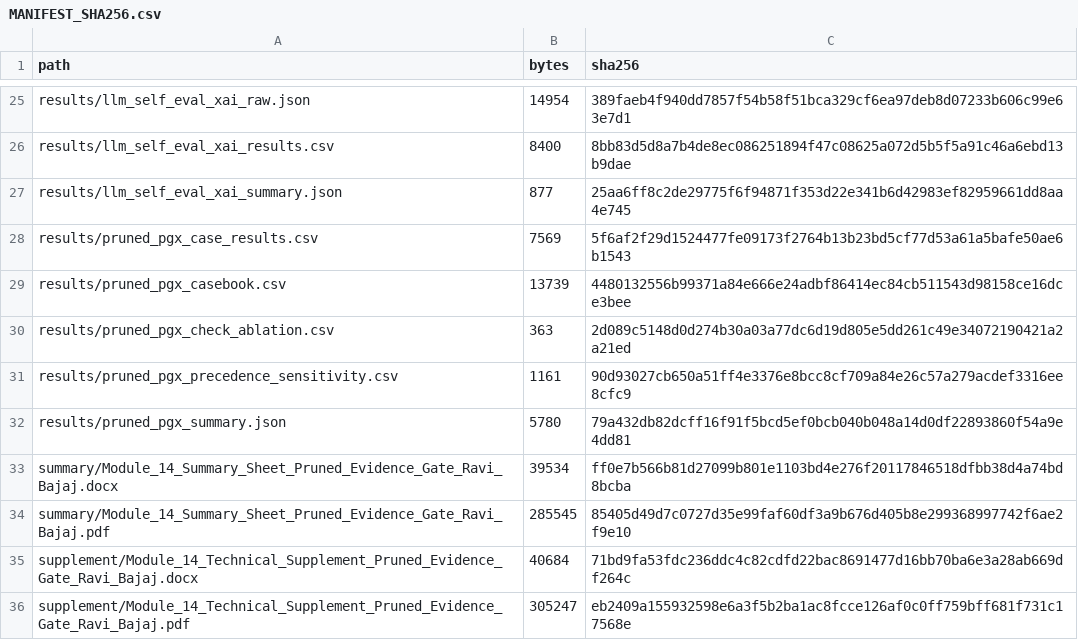
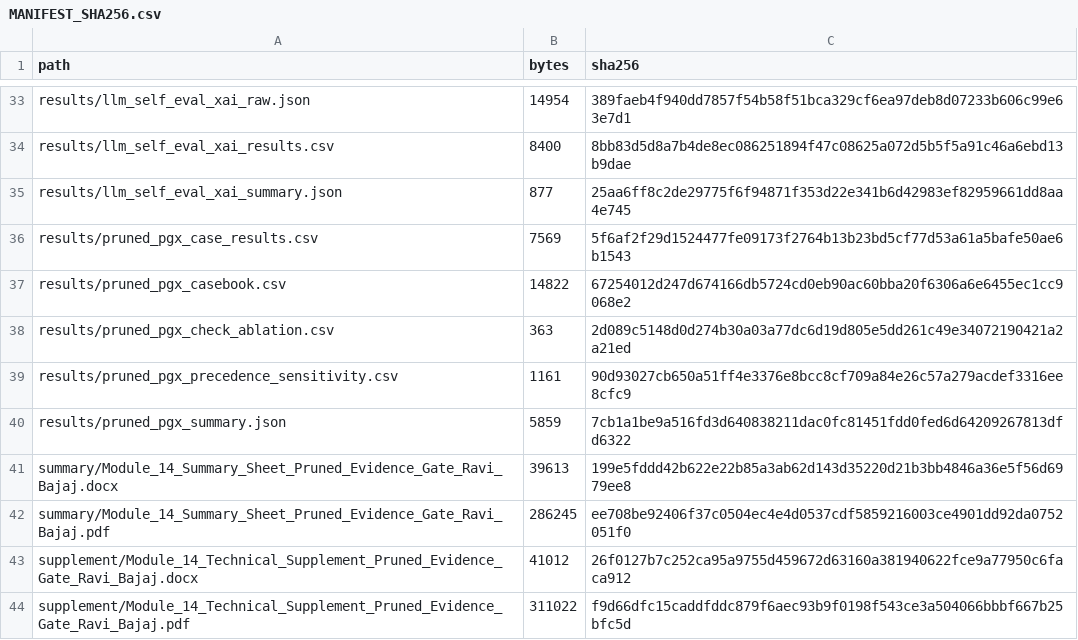
Before and after one commit to rbajaj5/evidence-gated-pgx-llm-alerts, a CSV file: MANIFEST_SHA256.csv, drawn as a sheet; only a part is shown, gaps mark what is left out; the diff covers the shown part only.

```diff
--- a/MANIFEST_SHA256.csv
+++ b/MANIFEST_SHA256.csv
@@ -28,9 +36,9 @@ results/llm_self_eval_xai_summary.json,877,25aa6ff8c2de29775f6f94871f353d22e341b
 results/pruned_pgx_case_results.csv,7569,5f6af2f29d1524477fe09173f2764b13b23bd5cf77d53a61a5bafe50ae6b1543
-results/pruned_pgx_casebook.csv,13739,4480132556b99371a84e666e24adbf86414ec84cb511543d98158ce16dce3bee
+results/pruned_pgx_casebook.csv,14822,67254012d247d674166db5724cd0eb90ac60bba20f6306a6e6455ec1cc9068e2
 results/pruned_pgx_check_ablation.csv,363,2d089c5148d0d274b30a03a77dc6d19d805e5dd261c49e34072190421a2a21ed
 results/pruned_pgx_precedence_sensitivity.csv,1161,90d93027cb650a51ff4e3376e8bcc8cf709a84e26c57a279acdef3316ee8cfc9
-results/pruned_pgx_summary.json,5780,79a432db82dcff16f91f5bcd5ef0bcb040b048a14d0df22893860f54a9e4dd81
-summary/Module_14_Summary_Sheet_Pruned_Evidence_Gate_Ravi_Bajaj.docx,39534,ff0e7b566b81d27099b801e1103bd4e276f20117846518dfbb38d4a74bd8bcba
-summary/Module_14_Summary_Sheet_Pruned_Evidence_Gate_Ravi_Bajaj.pdf,285545,85405d49d7c0727d35e99faf60df3a9b676d405b8e299368997742f6ae2f9e10
-supplement/Module_14_Technical_Supplement_Pruned_Evidence_Gate_Ravi_Bajaj.docx,40684,71bd9fa53fdc236ddc4c82cdfd22bac8691477d16bb70ba6e3a28ab669df264c
-supplement/Module_14_Technical_Supplement_Pruned_Evidence_Gate_Ravi_Bajaj.pdf,305247,eb2409a155932598e6a3f5b2ba1ac8fcce126af0c0ff759bff681f731c17568e
+results/pruned_pgx_summary.json,5859,7cb1a1be9a516fd3d640838211dac0fc81451fdd0fed6d64209267813dfd6322
+summary/Module_14_Summary_Sheet_Pruned_Evidence_Gate_Ravi_Bajaj.docx,39613,199e5fddd42b622e22b85a3ab62d143d35220d21b3bb4846a36e5f56d6979ee8
+summary/Module_14_Summary_Sheet_Pruned_Evidence_Gate_Ravi_Bajaj.pdf,286245,ee708be92406f37c0504ec4e4d0537cdf5859216003ce4901dd92da0752051f0
+supplement/Module_14_Technical_Supplement_Pruned_Evidence_Gate_Ravi_Bajaj.docx,41012,26f0127b7c252ca95a9755d459672d63160a381940622fce9a77950c6faca912
+supplement/Module_14_Technical_Supplement_Pruned_Evidence_Gate_Ravi_Bajaj.pdf,311022,f9d66dfc15caddfddc879f6aec93b9f0198f543ce3a504066bbbf667b25bfc5d
```
Also changed, not shown: 8 added rows and 24 edited cells elsewhere in this file, results/llm_self_eval_combined_summary.csv, results/pruned_pgx_casebook.csv, 25 other files.
